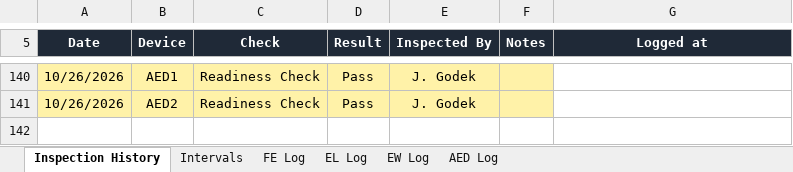
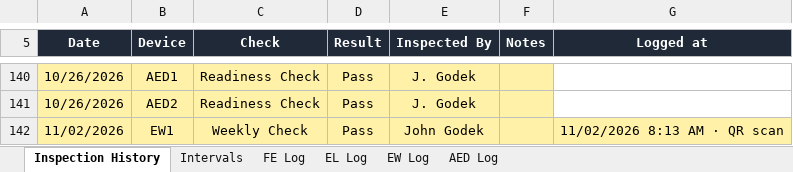
Before and after one commit to Atomic-JaY/Atomic-app-hub, an Excel workbook: life-safety/Life-Safety-PM-Log.xlsx, sheet Inspection History, drawn as a sheet; only a part is shown, gaps mark what is left out; values as stored, in another font and other column widths than the file's, no borders; conditional formats not drawn; the diff names each change by its address in the sheet, - before the commit and + after, or states it on an @@ line.

Commit message:
PM log: EW1 weekly check 11/02 (QR scan)

```diff
--- a/life-safety/Life-Safety-PM-Log.xlsx (sheet Inspection History)
+++ b/life-safety/Life-Safety-PM-Log.xlsx (sheet Inspection History)
+row 142: 11/02/2026 | EW1 | Weekly Check | Pass | John Godek |  | 11/02/2026 8:13 AM · QR scan
```
